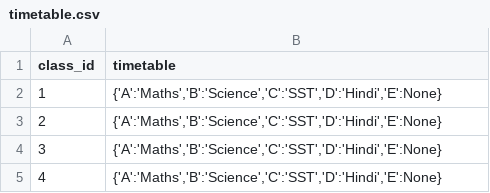
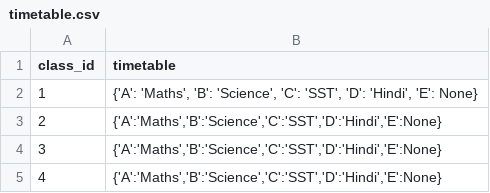
Before and after one commit to dhirajskitchen/SMS, a CSV file: data/timetable.csv, drawn as a sheet.

```diff
--- a/data/timetable.csv
+++ b/data/timetable.csv
@@ -1,3 +1,3 @@
 class_id,timetable
-1,"{'A':'Maths','B':'Science','C':'SST','D':'Hindi','E':None}"
+1,"{'A': 'Maths', 'B': 'Science', 'C': 'SST', 'D': 'Hindi', 'E': None}"
 2,"{'A':'Maths','B':'Science','C':'SST','D':'Hindi','E':None}"
```
Also changed, not shown: data/students.csv, 14 other files.
